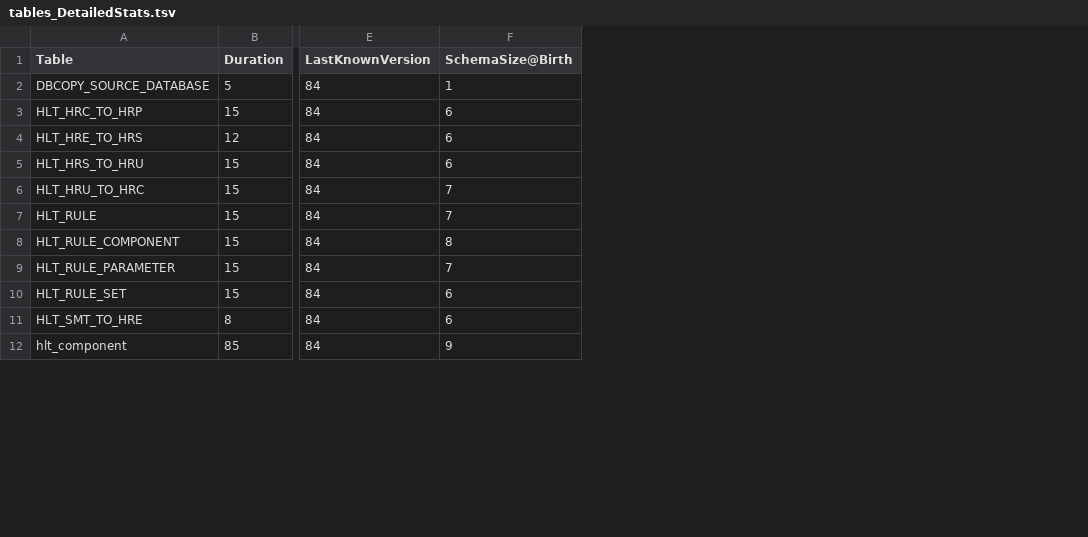
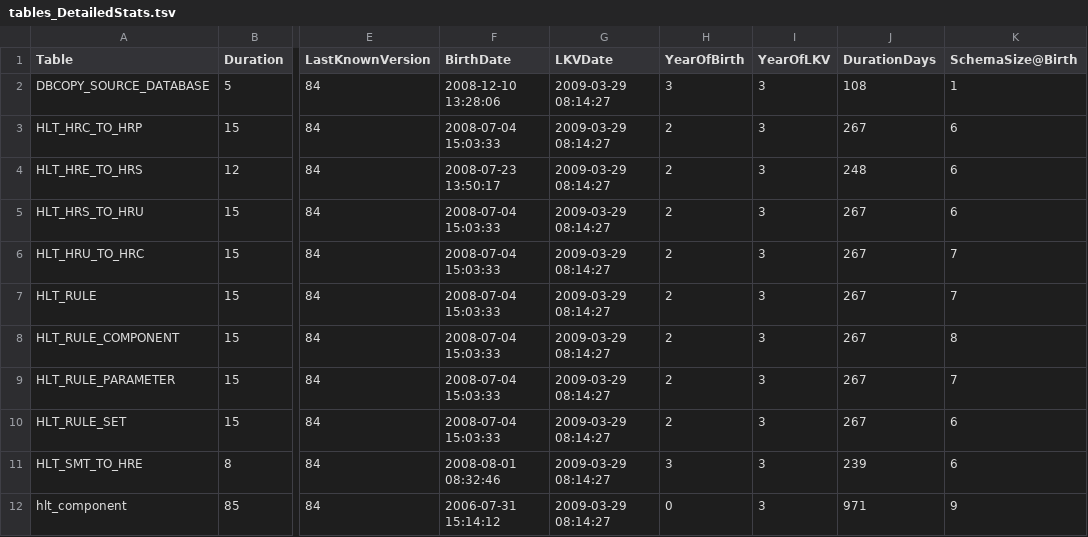
Before and after one commit to DAINTINESS-Group/Hecate, a TSV file: resources/Atlas/referenceResults_v0.4/tables_DetailedStats.tsv, drawn as a sheet; only a part is shown, gaps mark what is left out; the diff names each change by its address in the sheet, - before the commit and + after, or states it on an @@ line.

Commit message:
Added time info for tables at tablesDetailedStats.tsv

```diff
--- a/resources/Atlas/referenceResults_v0.4/tables_DetailedStats.tsv
+++ b/resources/Atlas/referenceResults_v0.4/tables_DetailedStats.tsv
+column F (BirthDate), rows 2-12: 2008-12-10 13:28:06 | 2008-07-04 15:03:33 | 2008-07-23 13:50:17 | 2008-07-04 15:03:33 | 2008-07-04 15:03:33 | 2008-07-04 15:03:33 | 2008-07-04 15:03:33 | 2008-07-04 15:03:33 | 2008-07-04 15:03:33 | 2008-08-01 08:32:46 | 2006-07-31 15:14:12
+column G (LKVDate), rows 2-12: all 2009-03-29 08:14:27
+column H (YearOfBirth), rows 2-12: 3 | 2 | 2 | 2 | 2 | 2 | 2 | 2 | 2 | 3 | 0
+column I (YearOfLKV), rows 2-12: all 3
+column J (DurationDays), rows 2-12: 108 | 267 | 248 | 267 | 267 | 267 | 267 | 267 | 267 | 239 | 971
```
Also changed, not shown: resources/Egee/referenceResults_v0.4/tables_DetailedStats.tsv, 12 other files.
